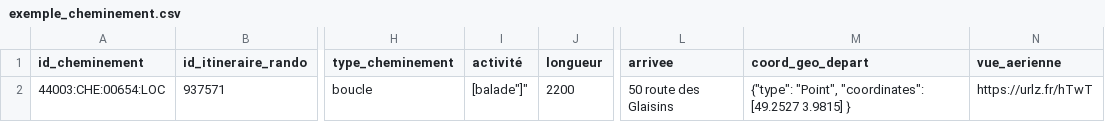
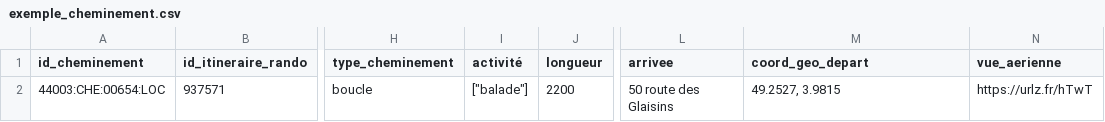
Before and after one commit to cnigfr/standard-accessibilite-espace-naturel, a CSV file: schema/cheminement/exemple_cheminement.csv, drawn as a sheet; only a part is shown, gaps mark what is left out; the diff names each change by its address in the sheet, - before the commit and + after, or states it on an @@ line.

Commit message:
Update exemple_cheminement.csv

```diff
--- a/schema/cheminement/exemple_cheminement.csv
+++ b/schema/cheminement/exemple_cheminement.csv
-I2 (activité): [balade"]"
+I2 (activité): ["balade"]
-M2 (coord_geo_depart): {"type": "Point", "coordinates": [49.2527 3.9815] }
+M2 (coord_geo_depart): 49.2527, 3.9815
```
